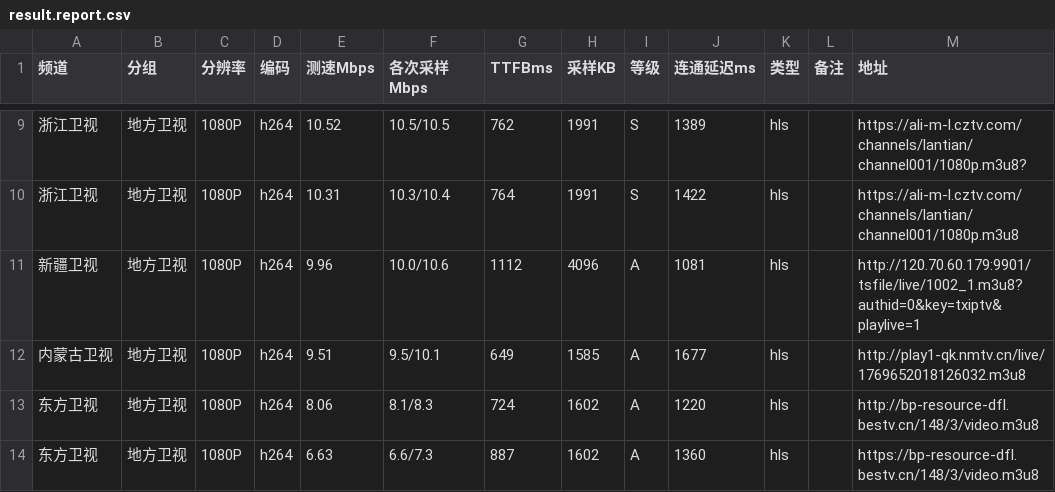
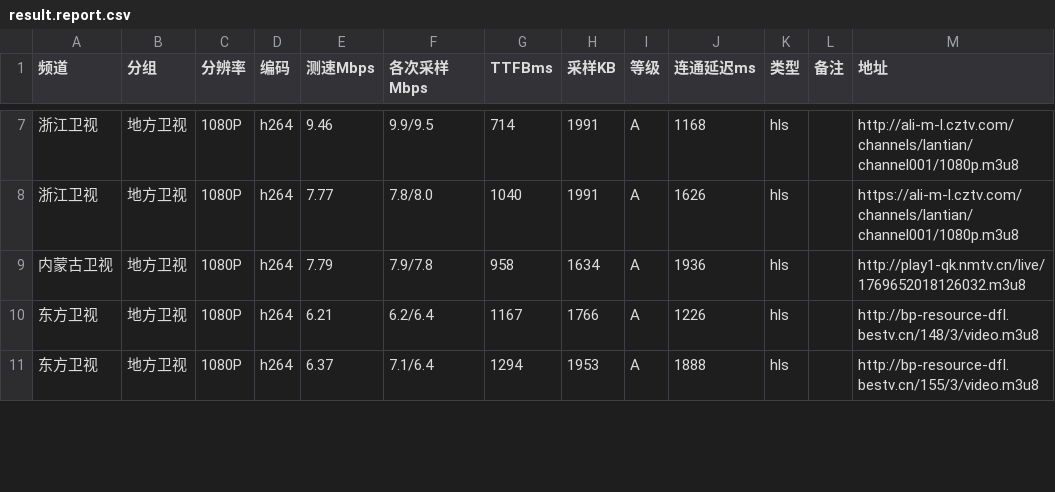
Before and after one commit to buzhu9577/bziptv, a CSV file: result.report.csv, drawn as a sheet; only a part is shown, gaps mark what is left out; the diff covers the shown part only.

```diff
--- a/result.report.csv
+++ b/result.report.csv
@@ -9,6 +7,5 @@
-浙江卫视,地方卫视,1080P,h264,10.52,10.5/10.5,762,1991,S,1389,hls,,https://ali-m-l.cztv.com/channels/lantian/channel001/1080p.m3u8?
-浙江卫视,地方卫视,1080P,h264,10.31,10.3/10.4,764,1991,S,1422,hls,,https://ali-m-l.cztv.com/channels/lantian/channel001/1080p.m3u8
-新疆卫视,地方卫视,1080P,h264,9.96,10.0/10.6,1112,4096,A,1081,hls,,http://120.70.60.179:9901/tsfile/live/1002_1.m3u8?authid=0&key=txiptv&playlive=1
-内蒙古卫视,地方卫视,1080P,h264,9.51,9.5/10.1,649,1585,A,1677,hls,,http://play1-qk.nmtv.cn/live/1769652018126032.m3u8
-东方卫视,地方卫视,1080P,h264,8.06,8.1/8.3,724,1602,A,1220,hls,,http://bp-resource-dfl.bestv.cn/148/3/video.m3u8
-东方卫视,地方卫视,1080P,h264,6.63,6.6/7.3,887,1602,A,1360,hls,,https://bp-resource-dfl.bestv.cn/148/3/video.m3u8
+浙江卫视,地方卫视,1080P,h264,9.46,9.9/9.5,714,1991,A,1168,hls,,http://ali-m-l.cztv.com/channels/lantian/channel001/1080p.m3u8
+浙江卫视,地方卫视,1080P,h264,7.77,7.8/8.0,1040,1991,A,1626,hls,,https://ali-m-l.cztv.com/channels/lantian/channel001/1080p.m3u8
+内蒙古卫视,地方卫视,1080P,h264,7.79,7.9/7.8,958,1634,A,1936,hls,,http://play1-qk.nmtv.cn/live/1769652018126032.m3u8
+东方卫视,地方卫视,1080P,h264,6.21,6.2/6.4,1167,1766,A,1226,hls,,http://bp-resource-dfl.bestv.cn/148/3/video.m3u8
+东方卫视,地方卫视,1080P,h264,6.37,7.1/6.4,1294,1953,A,1888,hls,,http://bp-resource-dfl.bestv.cn/155/3/video.m3u8
```
Also changed, not shown: 3 removed rows and 43 edited cells elsewhere in this file, 2 other files.
